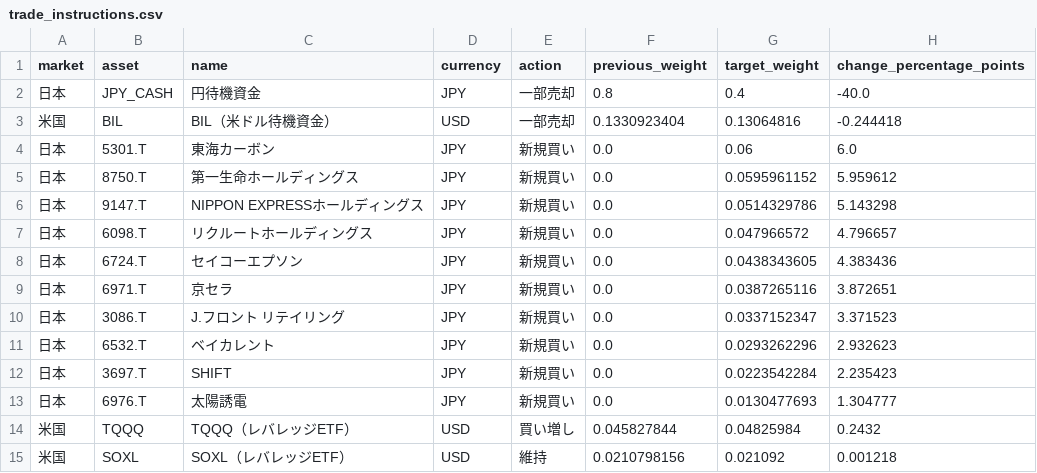
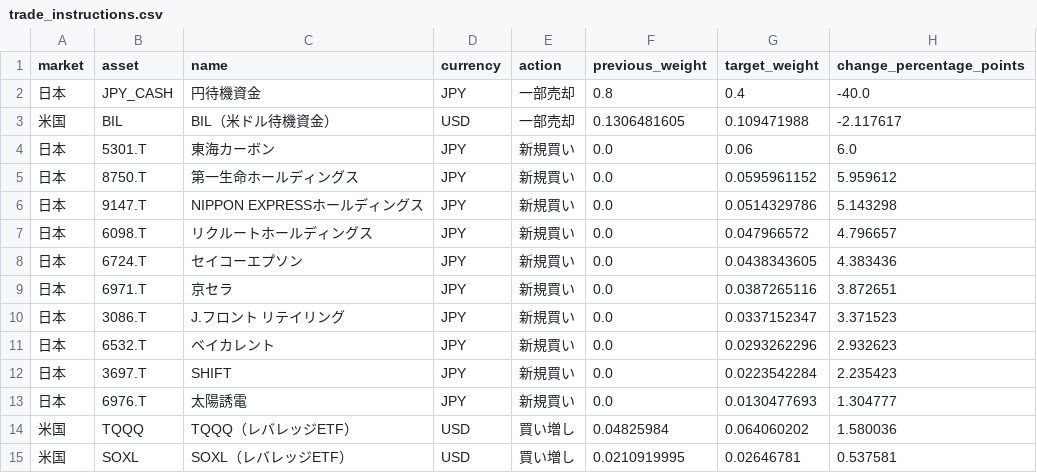
Before and after one commit to hsyn0917/investment-signal-research, a CSV file: combined_signals/trade_instructions.csv, drawn as a sheet.

```diff
--- a/combined_signals/trade_instructions.csv
+++ b/combined_signals/trade_instructions.csv
@@ -2,3 +2,3 @@
 日本,JPY_CASH,円待機資金,JPY,一部売却,0.8,0.4,-40.0
-米国,BIL,BIL（米ドル待機資金）,USD,一部売却,0.1330923404,0.13064816,-0.244418
+米国,BIL,BIL（米ドル待機資金）,USD,一部売却,0.1306481605,0.109471988,-2.117617
 日本,5301.T,東海カーボン,JPY,新規買い,0.0,0.06,6.0
@@ -13,3 +13,3 @@
 日本,6976.T,太陽誘電,JPY,新規買い,0.0,0.0130477693,1.304777
-米国,TQQQ,TQQQ（レバレッジETF）,USD,買い増し,0.045827844,0.04825984,0.2432
-米国,SOXL,SOXL（レバレッジETF）,USD,維持,0.0210798156,0.021092,0.001218
+米国,TQQQ,TQQQ（レバレッジETF）,USD,買い増し,0.04825984,0.064060202,1.580036
+米国,SOXL,SOXL（レバレッジETF）,USD,買い増し,0.0210919995,0.02646781,0.537581
```
Also changed, not shown: 4 other files.
